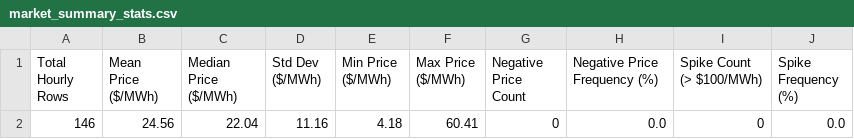
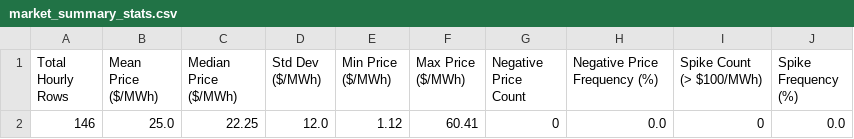
Before and after one commit to sebastiankloder-web/ercot-power-risk-analytics, a CSV file: results/tables/market_summary_stats.csv, drawn as a sheet.

```diff
--- a/results/tables/market_summary_stats.csv
+++ b/results/tables/market_summary_stats.csv
@@ -1,2 +1,2 @@
 Total Hourly Rows,Mean Price ($/MWh),Median Price ($/MWh),Std Dev ($/MWh),Min Price ($/MWh),Max Price ($/MWh),Negative Price Count,Negative Price Frequency (%),Spike Count (> $100/MWh),Spike Frequency (%)
-146,24.56,22.04,11.16,4.18,60.41,0,0.0,0,0.0
+146,25.0,22.25,12.0,1.12,60.41,0,0.0,0,0.0
```
Also changed, not shown: data/processed/hourly_prices.csv, data/raw/ercot_rtm_real.csv, 6 other files.
